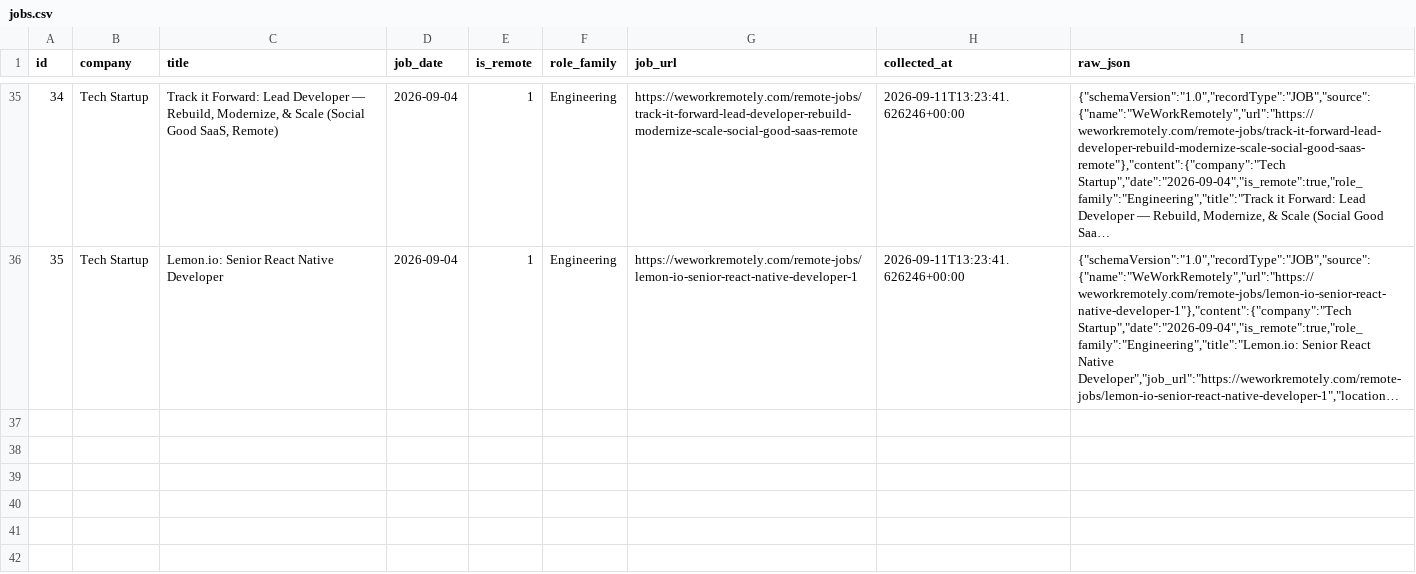
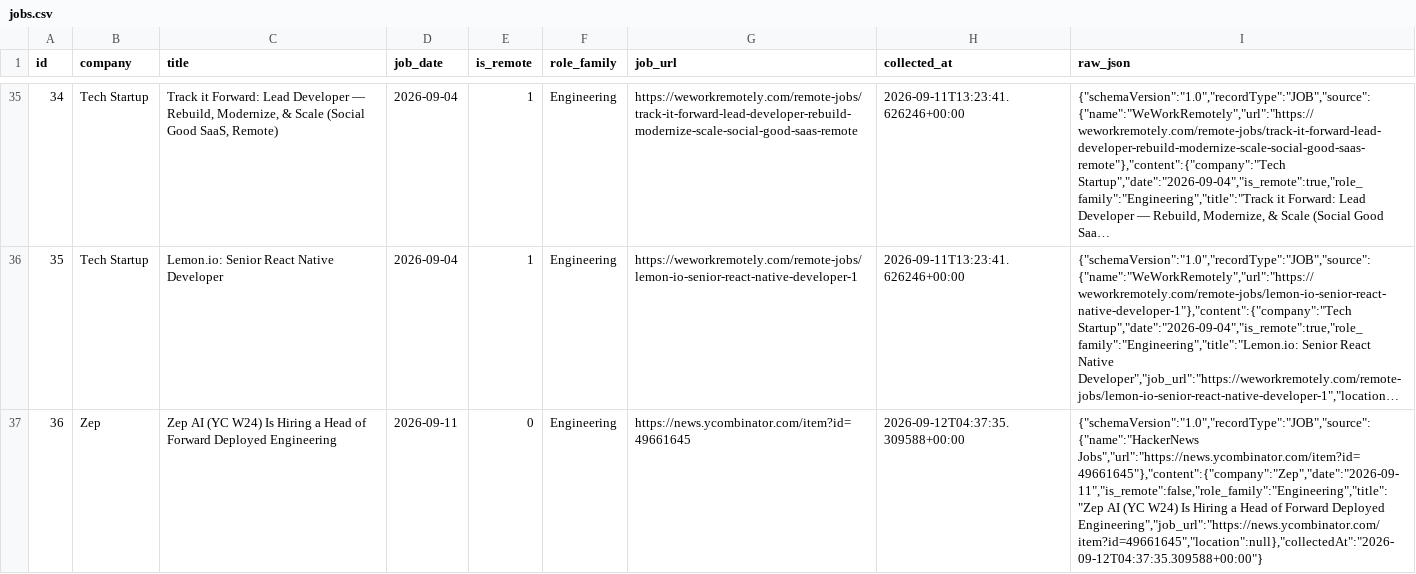
Before and after one commit to ritusri0308/ai-venture-intelligence-pipeline, a CSV file: exports/jobs.csv, drawn as a sheet; only a part is shown, gaps mark what is left out; long unchanged cells end in …; the diff names each change by its address in the sheet, - before the commit and + after, or states it on an @@ line.

```diff
--- a/exports/jobs.csv
+++ b/exports/jobs.csv
+row 37: 36 | Zep | Zep AI (YC W24) Is Hiring a Head of Forward Deployed Engineering | 2026-09-11 | 0 | Engineering | https://news.ycombinator.com/item?id=49661645 | 2026-09-12T04:37:35.309588+00:00 | {"schemaVersion":"1.0","recordType":"JOB","source":{"name":"HackerNews Jobs","url":"https://news.ycombinator.com/item?id=49661645"},"content":{"company":"Zep","date":"2026-09-11","is_remote":false,"role_family":"Engineering","title":"Zep AI (YC W24) Is Hiring a Head of Forward Deployed Engineering","job_url":"https://news.ycombinator.com/item?id=49661645","location":null},"collectedAt":"2026-09-12T04:37:35.309588+00:00"}
```
Also changed, not shown: exports/startups.csv, 18 other files.
